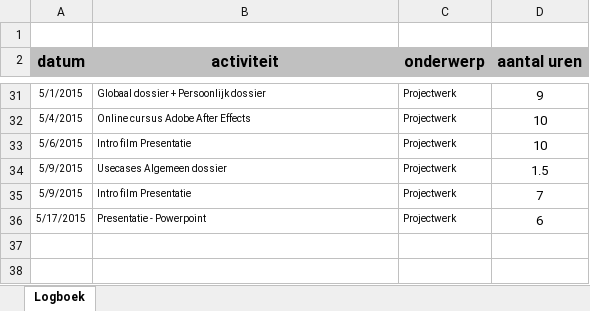
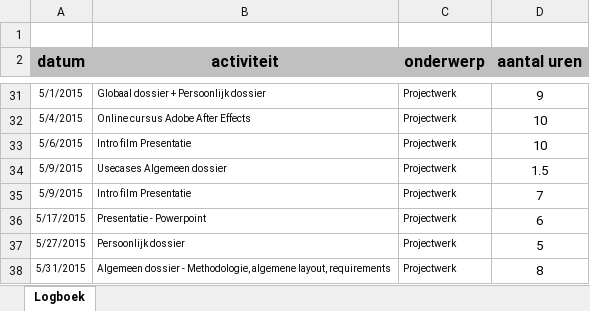
Before and after one commit to Biodiversity-Oman/ProjectOman, an Excel workbook: Doc/Logboeken/Eric_Log.xlsx, sheet Logboek, drawn as a sheet; only a part is shown, gaps mark what is left out; values as stored, in another font and other column widths than the file's, no borders; charts and pictures not drawn; the diff names each change by its address in the sheet, - before the commit and + after, or states it on an @@ line.

Commit message:
log

```diff
--- a/Doc/Logboeken/Eric_Log.xlsx (sheet Logboek)
+++ b/Doc/Logboeken/Eric_Log.xlsx (sheet Logboek)
+row 37: 5/27/2015 | Persoonlijk dossier | Projectwerk | 5
+row 38: 5/31/2015 | Algemeen dossier - Methodologie, algemene layout, requirements | Projectwerk | 8
```
